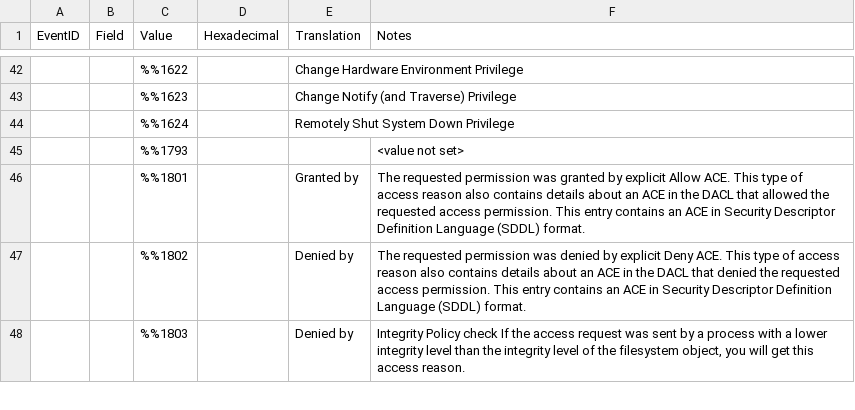
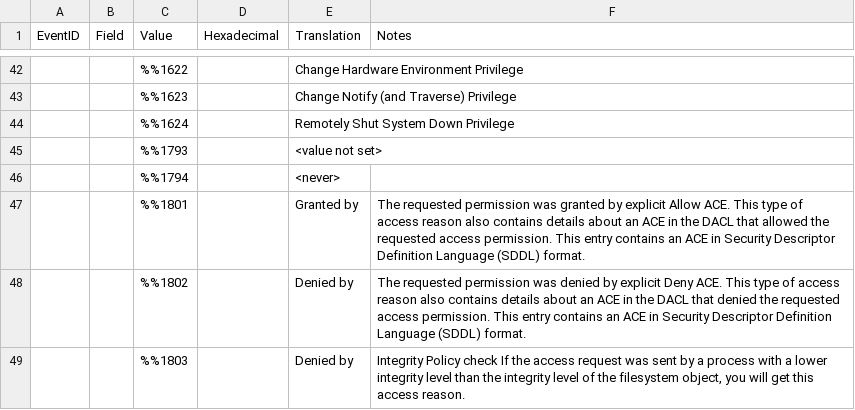
Before and after one commit to ep3p/Sentinel_KQL, a CSV file: Watchlists/Value-WindowsEventsDictionary.csv, drawn as a sheet; only a part is shown, gaps mark what is left out.

Commit message:
Update Value-WindowsEventsDictionary.csv

```diff
--- a/Watchlists/Value-WindowsEventsDictionary.csv
+++ b/Watchlists/Value-WindowsEventsDictionary.csv
@@ -44,3 +44,4 @@ EventID,Field,Value,Hexadecimal,Translation,Notes
 ,,"%%1624",,"Remotely Shut System Down Privilege",
-,,"%%1793",,,"<value not set>"
+,,"%%1793",,"<value not set>",
+,,"%%1794",,"<never>",
 ,,"%%1801",,"Granted by","The requested permission was granted by explicit Allow ACE. This type of access reason also contains details about an ACE in the DACL that allowed the requested access permission. This entry contains an ACE in Security Descriptor Definition Language (SDDL) format."
```
